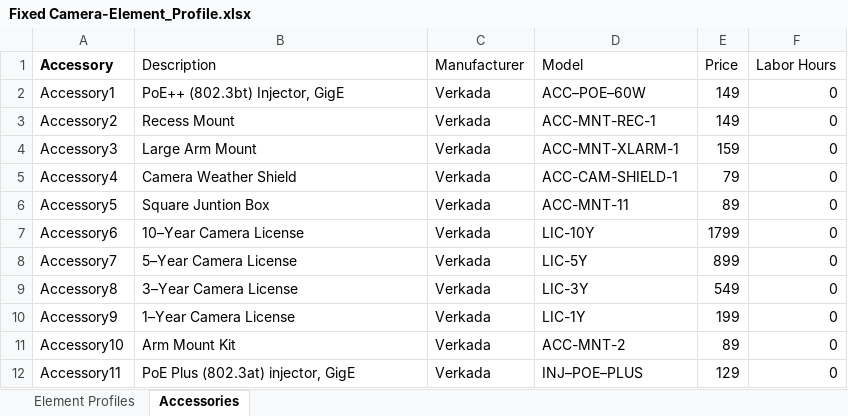
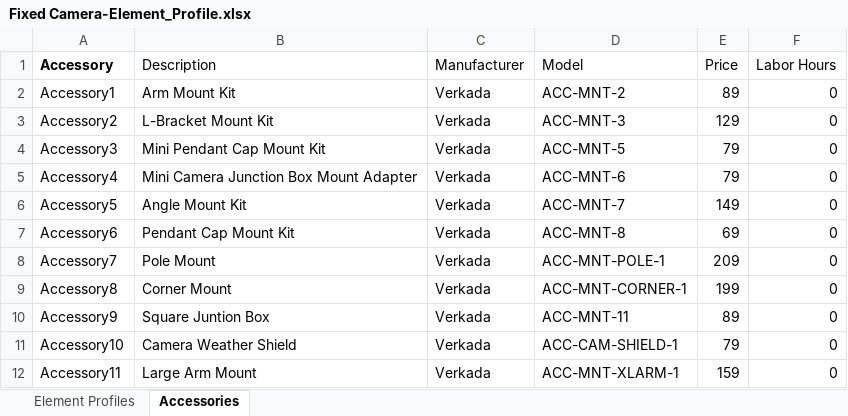
Before and after one commit to verkadase/SystemSurveyor, an Excel workbook: Element Profiles/Fixed Camera-Element_Profile.xlsx, sheet Accessories, drawn as a sheet; only a part is shown; values as stored, in another font and other column widths than the file's, no borders; 1 other sheet too large or unreadable and not compared; the diff covers the shown part only; the diff names each change by its address in the sheet, - before the commit and + after, or states it on an @@ line.

```diff
--- a/Element Profiles/Fixed Camera-Element_Profile.xlsx (sheet Accessories)
+++ b/Element Profiles/Fixed Camera-Element_Profile.xlsx (sheet Accessories)
-B2 (Description): PoE++ (802.3bt) Injector, GigE
+B2 (Description): Arm Mount Kit
-D2 (Model): ACC–POE–60W
+D2 (Model): ACC-MNT-2
-E2 (Price): 149
+E2 (Price): 89
-B3 (Description): Recess Mount
+B3 (Description): L-Bracket Mount Kit
-D3 (Model): ACC-MNT-REC-1
+D3 (Model): ACC-MNT-3
-E3 (Price): 149
+E3 (Price): 129
-B4 (Description): Large Arm Mount
+B4 (Description): Mini Pendant Cap Mount Kit
-D4 (Model): ACC-MNT-XLARM-1
+D4 (Model): ACC-MNT-5
-E4 (Price): 159
+E4 (Price): 79
-B5 (Description): Camera Weather Shield
+B5 (Description): Mini Camera Junction Box Mount Adapter
-D5 (Model): ACC-CAM-SHIELD-1
+D5 (Model): ACC-MNT-6
-B6 (Description): Square Juntion Box
+B6 (Description): Angle Mount Kit
-D6 (Model): ACC-MNT-11
+D6 (Model): ACC-MNT-7
-E6 (Price): 89
+E6 (Price): 149
-B7 (Description): 10–Year Camera License
+B7 (Description): Pendant Cap Mount Kit
-D7 (Model): LIC-10Y
+D7 (Model): ACC-MNT-8
-E7 (Price): 1799
+E7 (Price): 69
-B8 (Description): 5–Year Camera License
+B8 (Description): Pole Mount
-D8 (Model): LIC-5Y
+D8 (Model): ACC-MNT-POLE-1
-E8 (Price): 899
+E8 (Price): 209
-B9 (Description): 3–Year Camera License
+B9 (Description): Corner Mount
-D9 (Model): LIC-3Y
+D9 (Model): ACC-MNT-CORNER-1
-E9 (Price): 549
+E9 (Price): 199
-B10 (Description): 1–Year Camera License
+B10 (Description): Square Juntion Box
-D10 (Model): LIC-1Y
+D10 (Model): ACC-MNT-11
-E10 (Price): 199
+E10 (Price): 89
-B11 (Description): Arm Mount Kit
+B11 (Description): Camera Weather Shield
-D11 (Model): ACC-MNT-2
+D11 (Model): ACC-CAM-SHIELD-1
-E11 (Price): 89
+E11 (Price): 79
-B12 (Description): PoE Plus (802.3at) injector, GigE
+B12 (Description): Large Arm Mount
-D12 (Model): INJ–POE–PLUS
+D12 (Model): ACC-MNT-XLARM-1
-E12 (Price): 129
+E12 (Price): 159
```
Also changed, not shown: 4 added rows and 21 edited cells elsewhere in this sheet, 2 other files.
